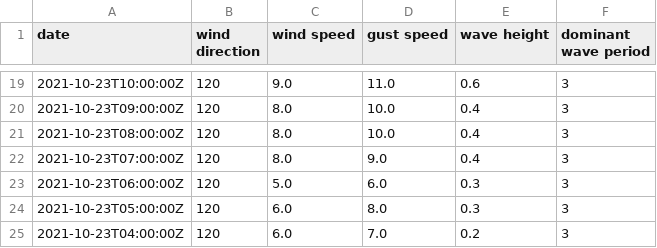
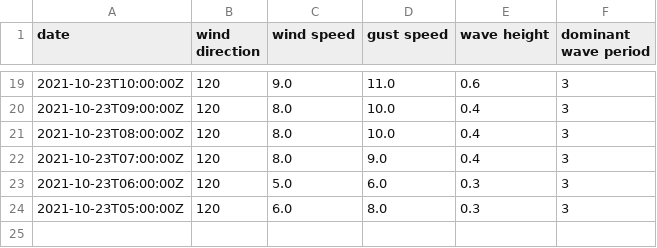
Before and after one commit to cyberdelia/halibut-bank, a CSV file: buoy.csv, drawn as a sheet; only a part is shown, gaps mark what is left out; the diff names each change by its address in the sheet, - before the commit and + after, or states it on an @@ line.

Commit message:
Flat: latest data (2021-10-24T06:14:06.389Z) {   "date": "2021-10-24T06:14:06.389Z",   "files": [     {       "name": "buoy.csv",       "deltaBytes": -40,       "source": "https://www.ndbc.noaa.gov/data/realtime2/46146.txt"     },     {       "name": "buoy.tsv",       "deltaBytes": 0,       "source": "https://www.ndbc.noaa.gov/data/realtime2/46146.txt"     }   ] }

```diff
--- a/buoy.csv
+++ b/buoy.csv
-row 25: 2021-10-23T04:00:00Z | 120 | 6.0 | 7.0 | 0.2 | 3
```
Also changed, not shown: buoy.tsv.
